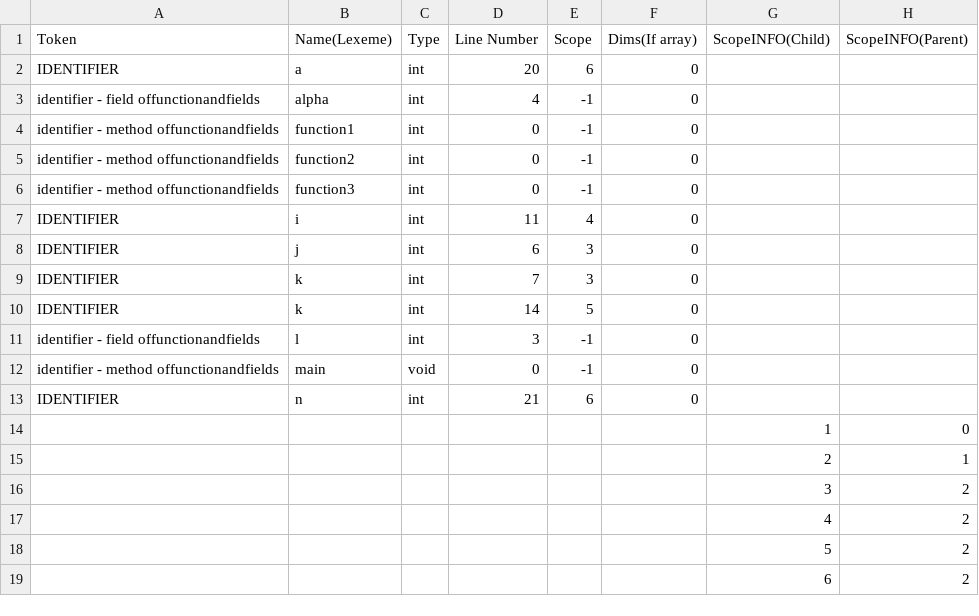
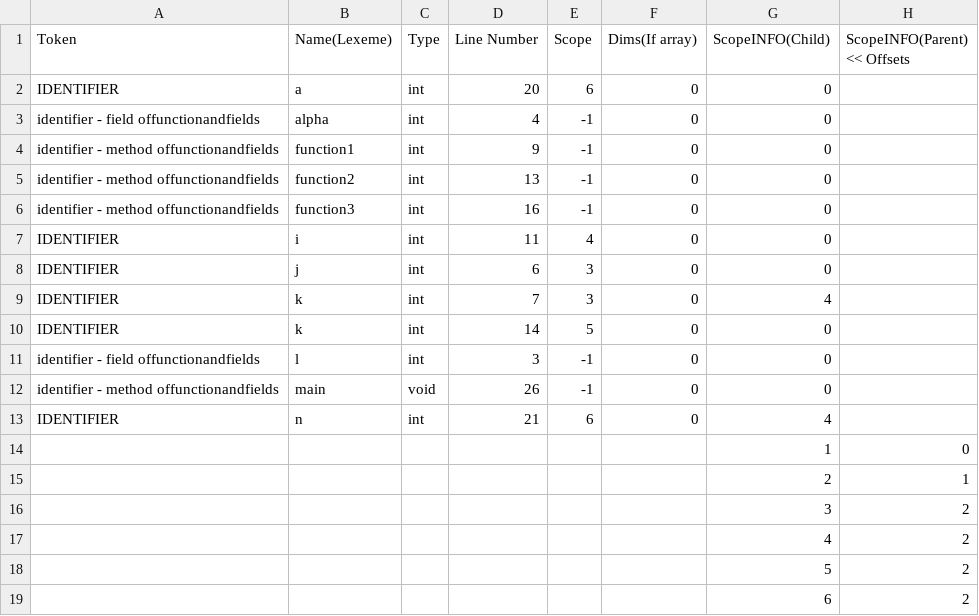
Before and after one commit to Enkryp/CS335, a CSV file: milestone2/outputs/symtable8.csv, drawn as a sheet; the diff names each change by its address in the sheet, - before the commit and + after, or states it on an @@ line.

```diff
--- a/milestone2/outputs/symtable8.csv
+++ b/milestone2/outputs/symtable8.csv
-H1: ScopeINFO(Parent)
+H1: ScopeINFO(Parent) << Offsets
-G2:G8 (ScopeINFO(Child)): (empty)
+G2:G8 (ScopeINFO(Child)): 0
-D4 (Line Number): 0
+D4 (Line Number): 9
-D5 (Line Number): 0
+D5 (Line Number): 13
-D6 (Line Number): 0
+D6 (Line Number): 16
-G9 (ScopeINFO(Child)): (empty)
+G9 (ScopeINFO(Child)): 4
-G10:G12 (ScopeINFO(Child)): (empty)
+G10:G12 (ScopeINFO(Child)): 0
-D12 (Line Number): 0
+D12 (Line Number): 26
-G13 (ScopeINFO(Child)): (empty)
+G13 (ScopeINFO(Child)): 4
```
Also changed, not shown: milestone2/outputs/symtable2.csv, milestone2/outputs/symtable4.csv, 27 other files.
